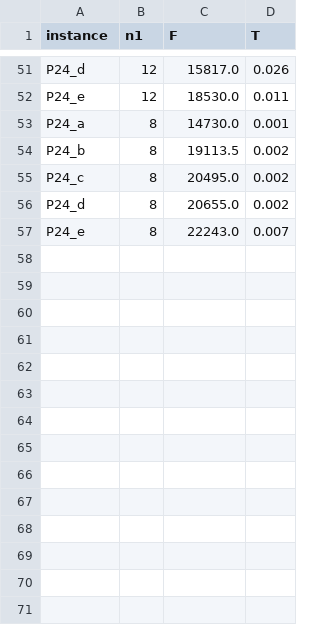
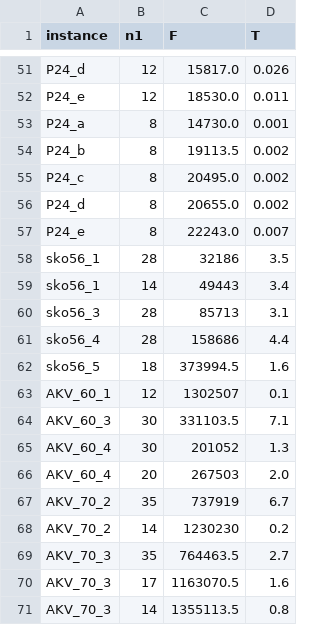
Before and after one commit to Guilleerome/TFG_PROP, a CSV file: Papers/sota_ma.csv, drawn as a sheet; only a part is shown, gaps mark what is left out.

```diff
--- a/Papers/sota_ma.csv
+++ b/Papers/sota_ma.csv
@@ -57 +57,15 @@ P24_d,8,20655.0,0.002
 P24_e,8,22243.0,0.007
+sko56_1,28,32186,3.5
+sko56_1,14,49443,3.4
+sko56_3,28,85713,3.1
+sko56_4,28,158686,4.4
+sko56_5,18,373994.5,1.6
+AKV_60_1,12,1302507,0.1
+AKV_60_3,30,331103.5,7.1
+AKV_60_4,30,201052,1.3
+AKV_60_4,20,267503,2.0
+AKV_70_2,35,737919,6.7
+AKV_70_2,14,1230230,0.2
+AKV_70_3,35,764463.5,2.7
+AKV_70_3,17,1163070.5,1.6
+AKV_70_3,14,1355113.5,0.8
```
Also changed, not shown: 4 other files.
